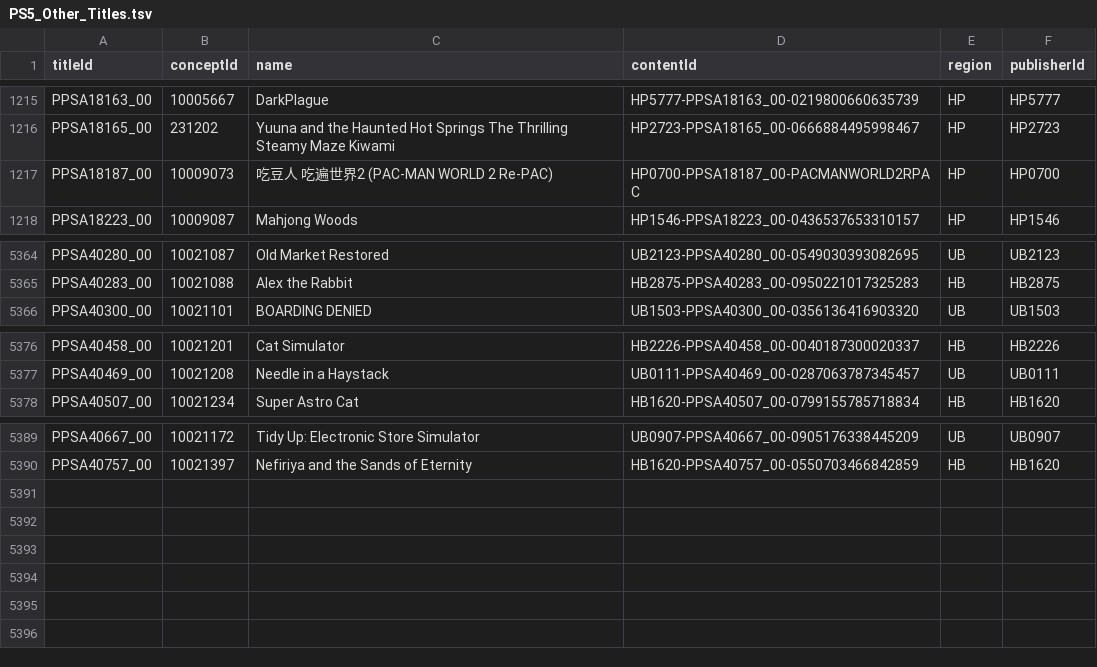
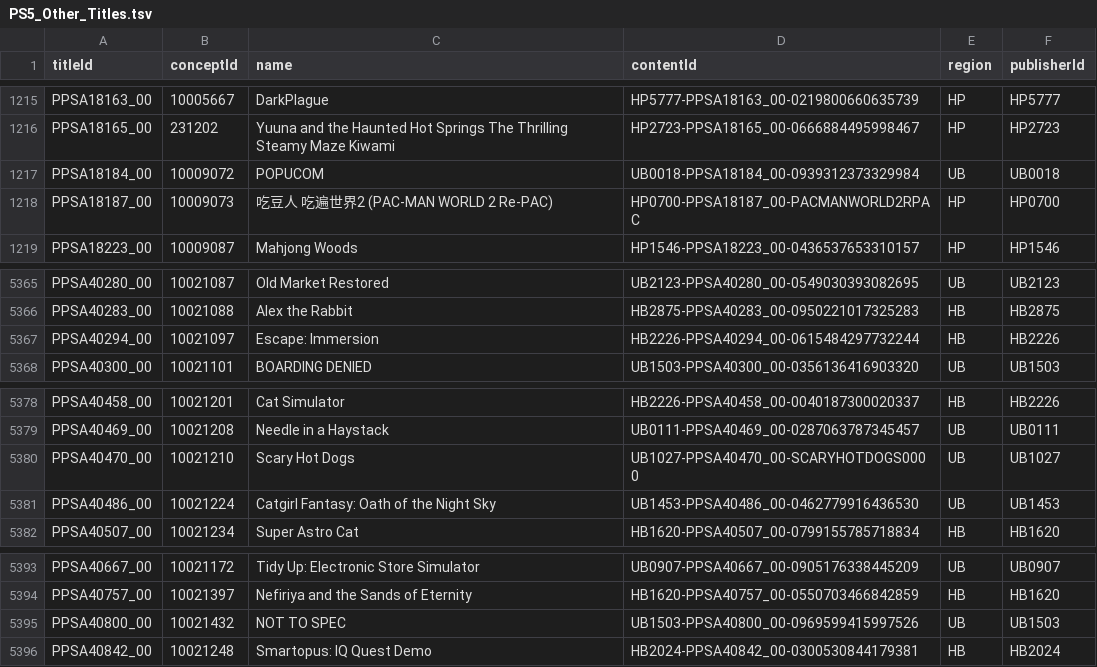
Before and after one commit to andshrew/PlayStation-Titles, a TSV file: Region/Other/PS5_Other_Titles.tsv, drawn as a sheet; only a part is shown, gaps mark what is left out.

Commit message:
Refreshed title data

```diff
--- a/Region/Other/PS5_Other_Titles.tsv
+++ b/Region/Other/PS5_Other_Titles.tsv
@@ -1216,2 +1216,3 @@ PPSA18163_00	10005667	DarkPlague	HP5777-PPSA18163_00-0219800660635739	HP	HP5777
 PPSA18165_00	231202	Yuuna and the Haunted Hot Springs The Thrilling Steamy Maze Kiwami	HP2723-PPSA18165_00-0666884495998467	HP	HP2723
+PPSA18184_00	10009072	POPUCOM	UB0018-PPSA18184_00-0939312373329984	UB	UB0018
 PPSA18187_00	10009073	吃豆人 吃遍世界2 (PAC-MAN WORLD 2 Re-PAC)	HP0700-PPSA18187_00-PACMANWORLD2RPAC	HP	HP0700
@@ -5365,2 +5366,3 @@ PPSA40280_00	10021087	Old Market Restored	UB2123-PPSA40280_00-0549030393082695	U
 PPSA40283_00	10021088	Alex the Rabbit	HB2875-PPSA40283_00-0950221017325283	HB	HB2875
+PPSA40294_00	10021097	Escape: Immersion	HB2226-PPSA40294_00-0615484297732244	HB	HB2226
 PPSA40300_00	10021101	BOARDING DENIED	UB1503-PPSA40300_00-0356136416903320	UB	UB1503
@@ -5377,2 +5379,4 @@ PPSA40458_00	10021201	Cat Simulator	HB2226-PPSA40458_00-0040187300020337	HB	HB22
 PPSA40469_00	10021208	Needle in a Haystack	UB0111-PPSA40469_00-0287063787345457	UB	UB0111
+PPSA40470_00	10021210	Scary Hot Dogs	UB1027-PPSA40470_00-SCARYHOTDOGS0000	UB	UB1027
+PPSA40486_00	10021224	Catgirl Fantasy: Oath of the Night Sky	UB1453-PPSA40486_00-0462779916436530	UB	UB1453
 PPSA40507_00	10021234	Super Astro Cat	HB1620-PPSA40507_00-0799155785718834	HB	HB1620
@@ -5390 +5394,3 @@ PPSA40667_00	10021172	Tidy Up: Electronic Store Simulator	UB0907-PPSA40667_00-09
 PPSA40757_00	10021397	Nefiriya and the Sands of Eternity	HB1620-PPSA40757_00-0550703466842859	HB	HB1620
+PPSA40800_00	10021432	NOT TO SPEC	UB1503-PPSA40800_00-0969599415997526	UB	UB1503
+PPSA40842_00	10021248	Smartopus: IQ Quest Demo	HB2024-PPSA40842_00-0300530844179381	HB	HB2024
```
Also changed, not shown: Misc/PS5_Unique_Concept.tsv, Region/Other/PS4_Other_Titles.tsv, 28 other files.
